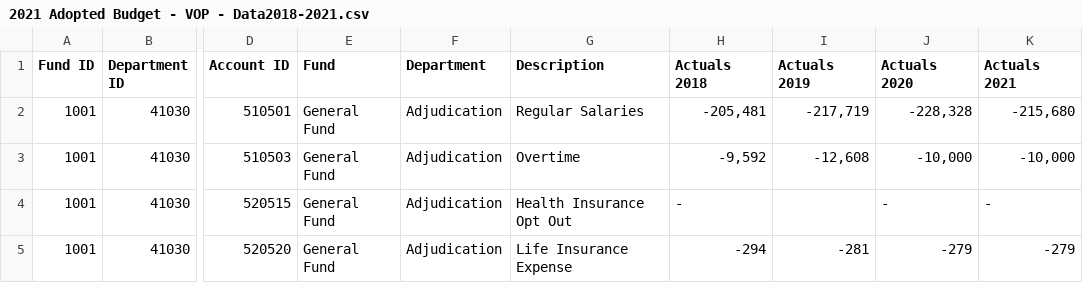
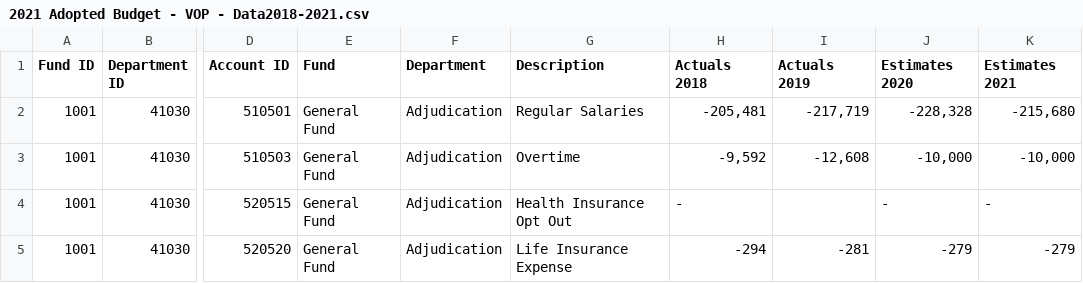
Before and after one commit to derekeder/oak-park-budget, a CSV file: data/raw/2021 Adopted Budget - VOP - Data2018-2021.csv, drawn as a sheet; only a part is shown, gaps mark what is left out; the diff names each change by its address in the sheet, - before the commit and + after, or states it on an @@ line.

```diff
--- a/data/raw/2021 Adopted Budget - VOP - Data2018-2021.csv
+++ b/data/raw/2021 Adopted Budget - VOP - Data2018-2021.csv
-J1: Actuals 2020
+J1: Estimates 2020
-K1: Actuals 2021
+K1: Estimates 2021
```
Also changed, not shown: 7 other files.
